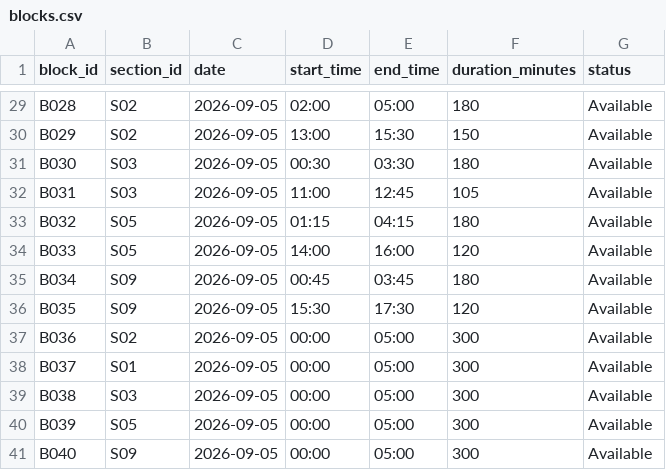
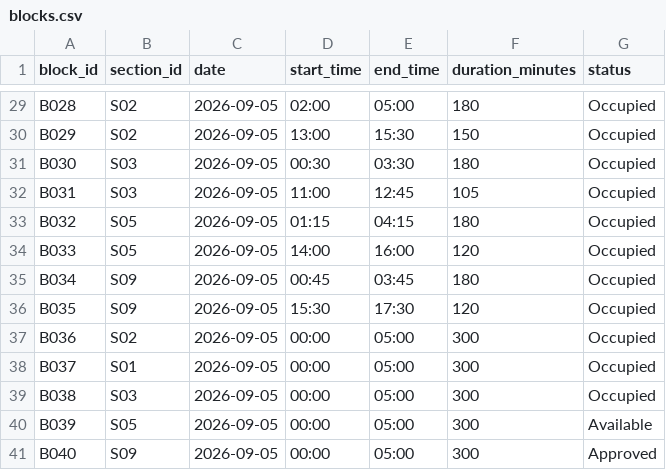
Before and after one commit to Arihant-rgb/RailOptAI, a CSV file: data/processed/blocks.csv, drawn as a sheet; only a part is shown, gaps mark what is left out; the diff covers the shown part only; the diff names each change by its address in the sheet, - before the commit and + after, or states it on an @@ line.

```diff
--- a/data/processed/blocks.csv
+++ b/data/processed/blocks.csv
-G29:G39 (status): Available
+G29:G39 (status): Occupied
-G41 (status): Available
+G41 (status): Approved
```
Also changed, not shown: 20 edited cells elsewhere in this file, 7 other files.
